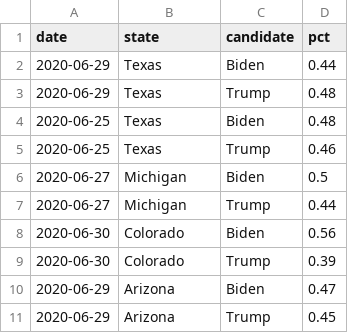
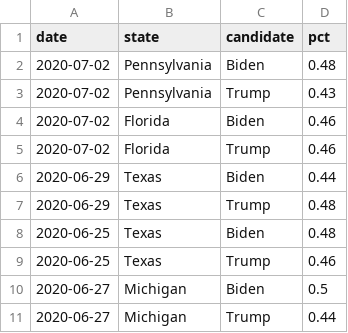
Before and after one commit to johnwoodill/2020-battleground-forecasting, a CSV file: data/processed_economist_data.csv, drawn as a sheet; only a part is shown; the shorter side is filled out with more unchanged rows; the diff names each change by its address in the sheet, - before the commit and + after, or states it on an @@ line.

```diff
--- a/data/processed_economist_data.csv
+++ b/data/processed_economist_data.csv
+row 2: 2020-07-02 | Pennsylvania | Biden | 0.48
+row 3: 2020-07-02 | Pennsylvania | Trump | 0.43
+row 4: 2020-07-02 | Florida | Biden | 0.46
+row 5: 2020-07-02 | Florida | Trump | 0.46
```
Also changed, not shown: 2 other files.
